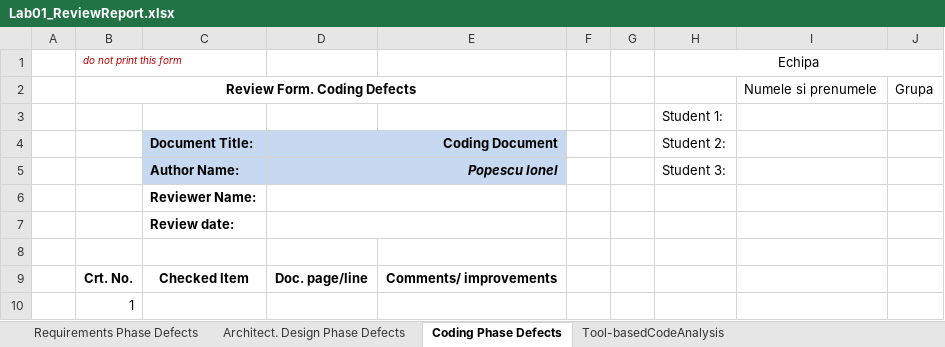
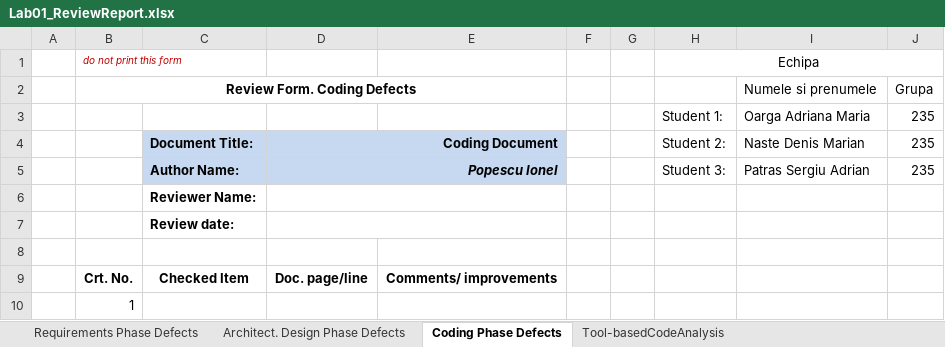
Before and after one commit to PatrasSergiu/VVSS-Team-team, an Excel workbook: 03_PizzaShop/Docs/Lab01/Lab01_ReviewReport.xlsx, sheet Coding Phase Defects, drawn as a sheet; only a part is shown; values as stored, in another font and other column widths than the file's, no borders; removed rows and columns are numbered as before the commit, all else as after; the diff names each change by its address in the sheet, - before the commit and + after, or states it on an @@ line.

```diff
--- a/03_PizzaShop/Docs/Lab01/Lab01_ReviewReport.xlsx (sheet Coding Phase Defects)
+++ b/03_PizzaShop/Docs/Lab01/Lab01_ReviewReport.xlsx (sheet Coding Phase Defects)
-row 3:  |  |  |  |  |  |  | Student 1:
+row 3:  |  |  |  |  |  |  | Student 1: | Oarga Adriana Maria | 235
-I4: (empty)
+I4: Naste Denis Marian
-J4:J5: (empty)
+J4:J5: 235
-I5: (empty)
+I5: Patras Sergiu Adrian
```
Also changed, not shown: sheet Architect. Design Phase Defects, 18 other files.
